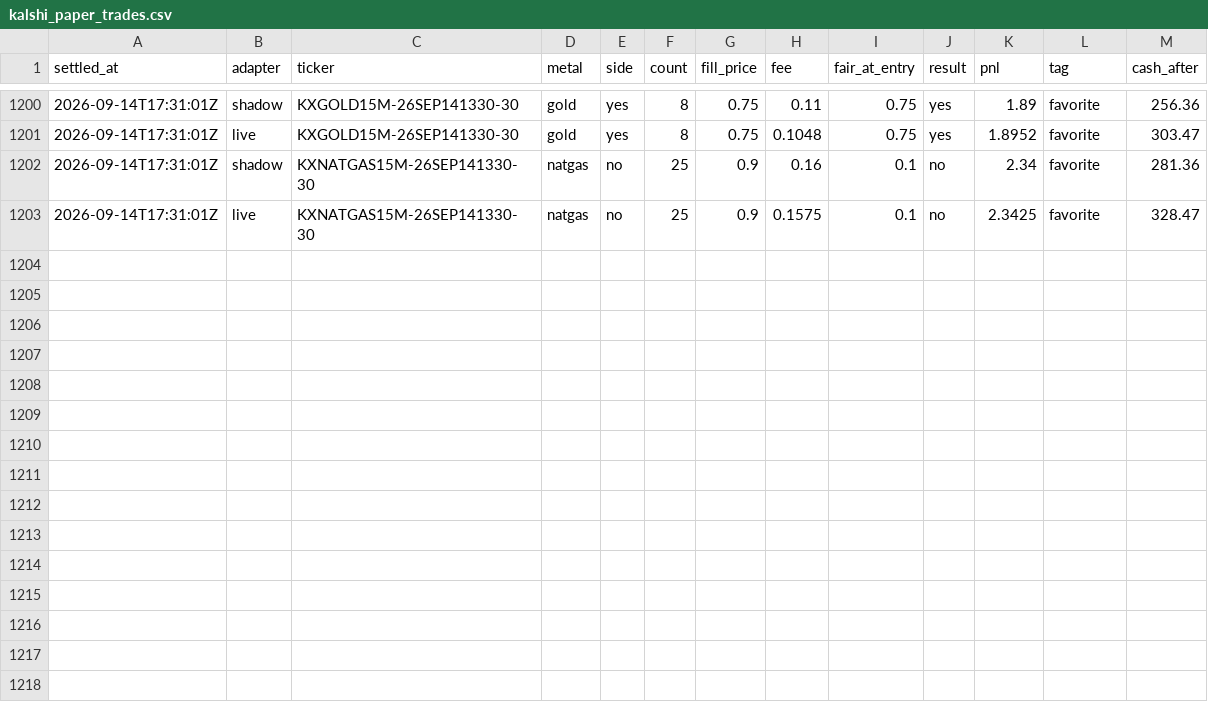
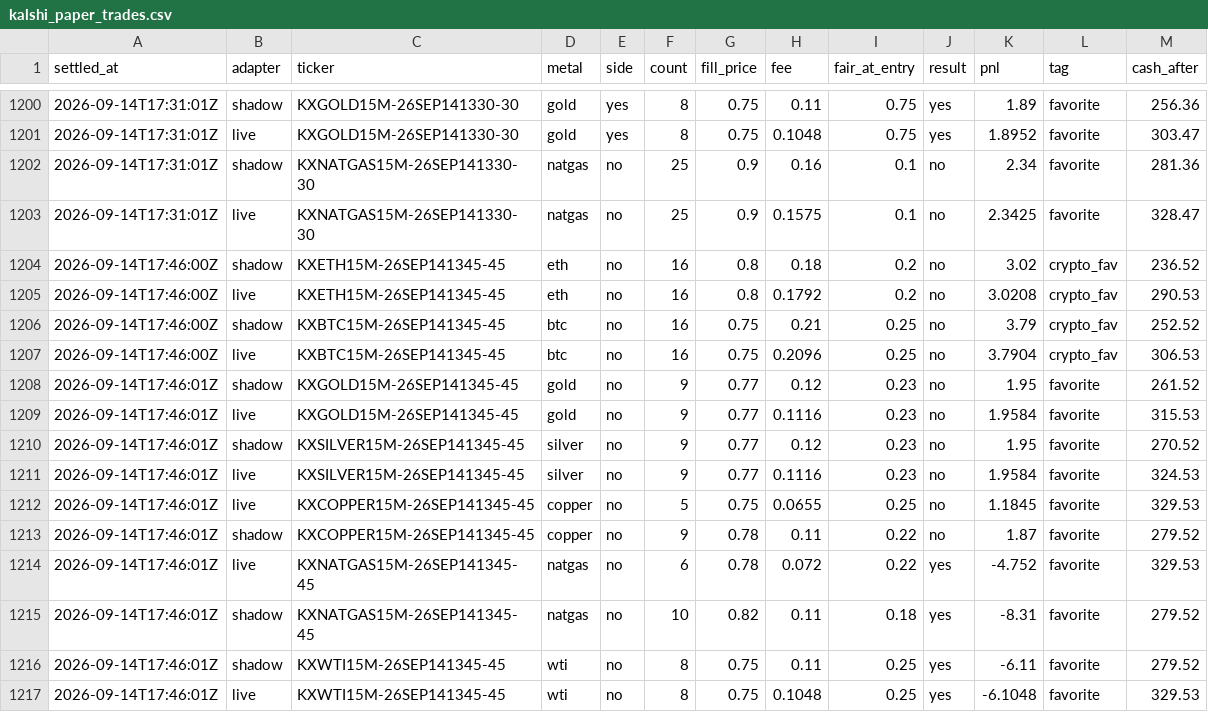
Before and after one commit to vinilpolepalli/quantfirm, a CSV file: state/kalshi_paper_trades.csv, drawn as a sheet; only a part is shown, gaps mark what is left out; the diff names each change by its address in the sheet, - before the commit and + after, or states it on an @@ line.

```diff
--- a/state/kalshi_paper_trades.csv
+++ b/state/kalshi_paper_trades.csv
+row 1204: 2026-09-14T17:46:00Z | shadow | KXETH15M-26SEP141345-45 | eth | no | 16 | 0.8 | 0.18 | 0.2 | no | 3.02 | crypto_fav | 236.52
+row 1205: 2026-09-14T17:46:00Z | live | KXETH15M-26SEP141345-45 | eth | no | 16 | 0.8 | 0.1792 | 0.2 | no | 3.0208 | crypto_fav | 290.53
+row 1206: 2026-09-14T17:46:00Z | shadow | KXBTC15M-26SEP141345-45 | btc | no | 16 | 0.75 | 0.21 | 0.25 | no | 3.79 | crypto_fav | 252.52
+row 1207: 2026-09-14T17:46:00Z | live | KXBTC15M-26SEP141345-45 | btc | no | 16 | 0.75 | 0.2096 | 0.25 | no | 3.7904 | crypto_fav | 306.53
+row 1208: 2026-09-14T17:46:01Z | shadow | KXGOLD15M-26SEP141345-45 | gold | no | 9 | 0.77 | 0.12 | 0.23 | no | 1.95 | favorite | 261.52
+row 1209: 2026-09-14T17:46:01Z | live | KXGOLD15M-26SEP141345-45 | gold | no | 9 | 0.77 | 0.1116 | 0.23 | no | 1.9584 | favorite | 315.53
+row 1210: 2026-09-14T17:46:01Z | shadow | KXSILVER15M-26SEP141345-45 | silver | no | 9 | 0.77 | 0.12 | 0.23 | no | 1.95 | favorite | 270.52
+row 1211: 2026-09-14T17:46:01Z | live | KXSILVER15M-26SEP141345-45 | silver | no | 9 | 0.77 | 0.1116 | 0.23 | no | 1.9584 | favorite | 324.53
+row 1212: 2026-09-14T17:46:01Z | live | KXCOPPER15M-26SEP141345-45 | copper | no | 5 | 0.75 | 0.0655 | 0.25 | no | 1.1845 | favorite | 329.53
+row 1213: 2026-09-14T17:46:01Z | shadow | KXCOPPER15M-26SEP141345-45 | copper | no | 9 | 0.78 | 0.11 | 0.22 | no | 1.87 | favorite | 279.52
+row 1214: 2026-09-14T17:46:01Z | live | KXNATGAS15M-26SEP141345-45 | natgas | no | 6 | 0.78 | 0.072 | 0.22 | yes | -4.752 | favorite | 329.53
+row 1215: 2026-09-14T17:46:01Z | shadow | KXNATGAS15M-26SEP141345-45 | natgas | no | 10 | 0.82 | 0.11 | 0.18 | yes | -8.31 | favorite | 279.52
+row 1216: 2026-09-14T17:46:01Z | shadow | KXWTI15M-26SEP141345-45 | wti | no | 8 | 0.75 | 0.11 | 0.25 | yes | -6.11 | favorite | 279.52
+row 1217: 2026-09-14T17:46:01Z | live | KXWTI15M-26SEP141345-45 | wti | no | 8 | 0.75 | 0.1048 | 0.25 | yes | -6.1048 | favorite | 329.53
```
Also changed, not shown: state/kalshi_div_paper_trades.csv, 2 other files.
